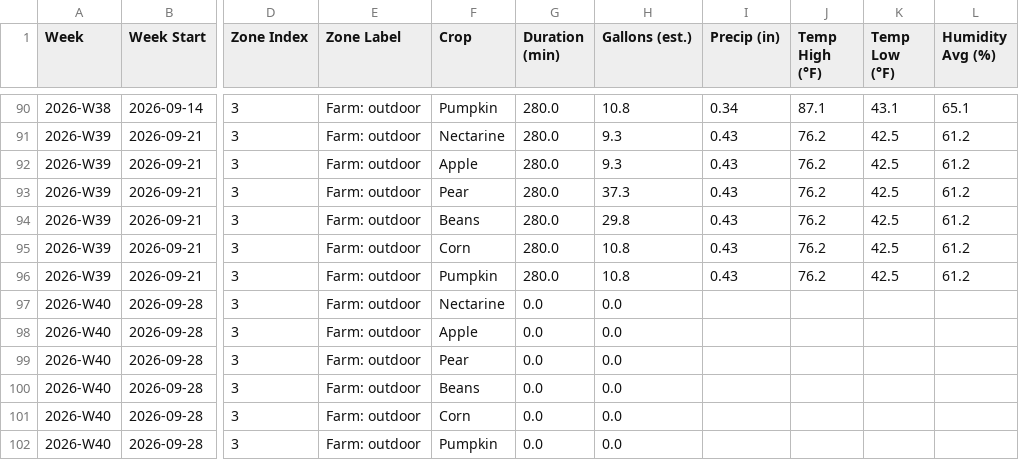
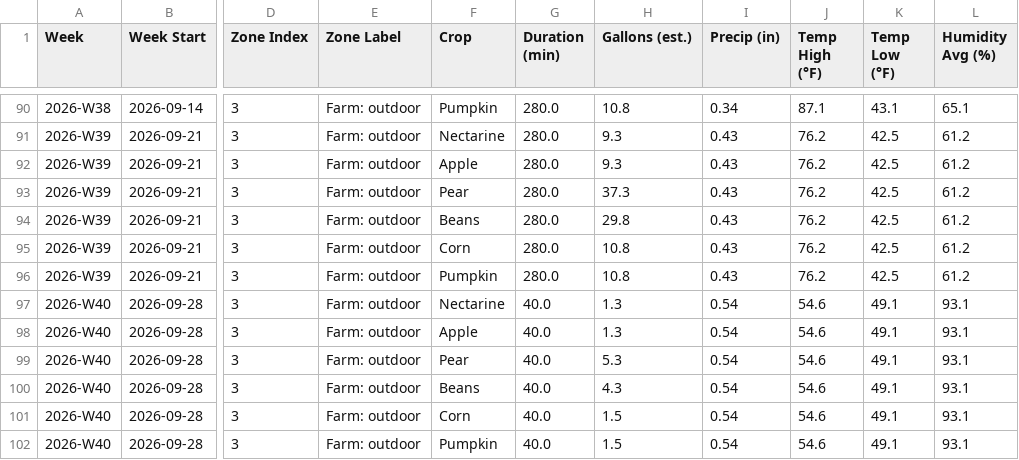
Before and after one commit to townsite-urban-farm/website, a CSV file: static/irrigation-reports/crops-all-weeks.csv, drawn as a sheet; only a part is shown, gaps mark what is left out; the diff names each change by its address in the sheet, - before the commit and + after, or states it on an @@ line.

```diff
--- a/static/irrigation-reports/crops-all-weeks.csv
+++ b/static/irrigation-reports/crops-all-weeks.csv
-G97:G102 (Duration (min)): 0.0
+G97:G102 (Duration (min)): 40.0
-H97:H98 (Gallons (est.)): 0.0
+H97:H98 (Gallons (est.)): 1.3
-I97:I102 (Precip (in)): (empty)
+I97:I102 (Precip (in)): 0.54
-J97:J102 (Temp High (°F)): (empty)
+J97:J102 (Temp High (°F)): 54.6
-K97:K102 (Temp Low (°F)): (empty)
+K97:K102 (Temp Low (°F)): 49.1
-L97:L102 (Humidity Avg (%)): (empty)
+L97:L102 (Humidity Avg (%)): 93.1
-H99 (Gallons (est.)): 0.0
+H99 (Gallons (est.)): 5.3
-H100 (Gallons (est.)): 0.0
+H100 (Gallons (est.)): 4.3
-H101:H102 (Gallons (est.)): 0.0
+H101:H102 (Gallons (est.)): 1.5
```
Also changed, not shown: static/irrigation-reports/all-weeks.csv, static/irrigation-reports/weekly/2026-W40-crops.csv, 2 other files.
